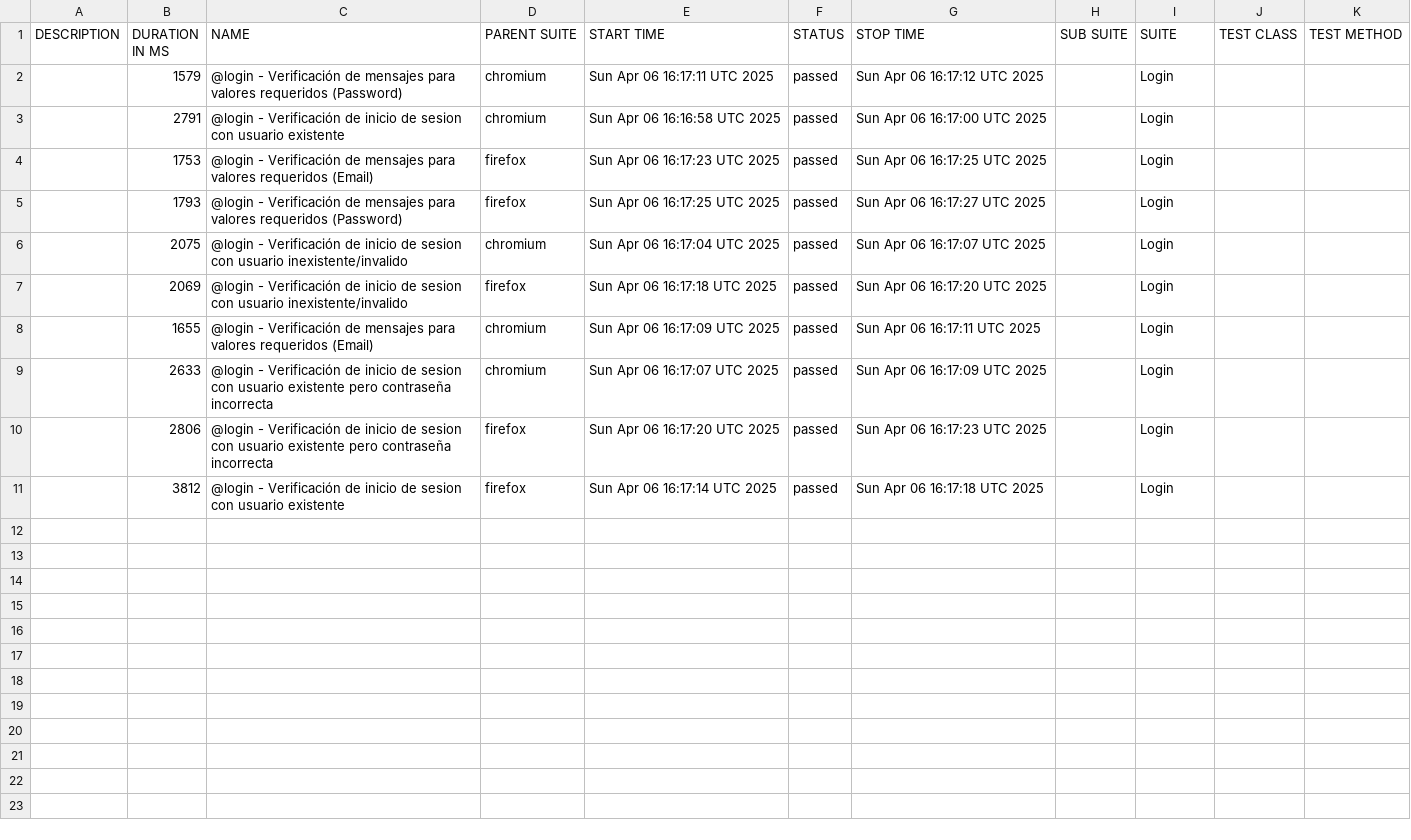
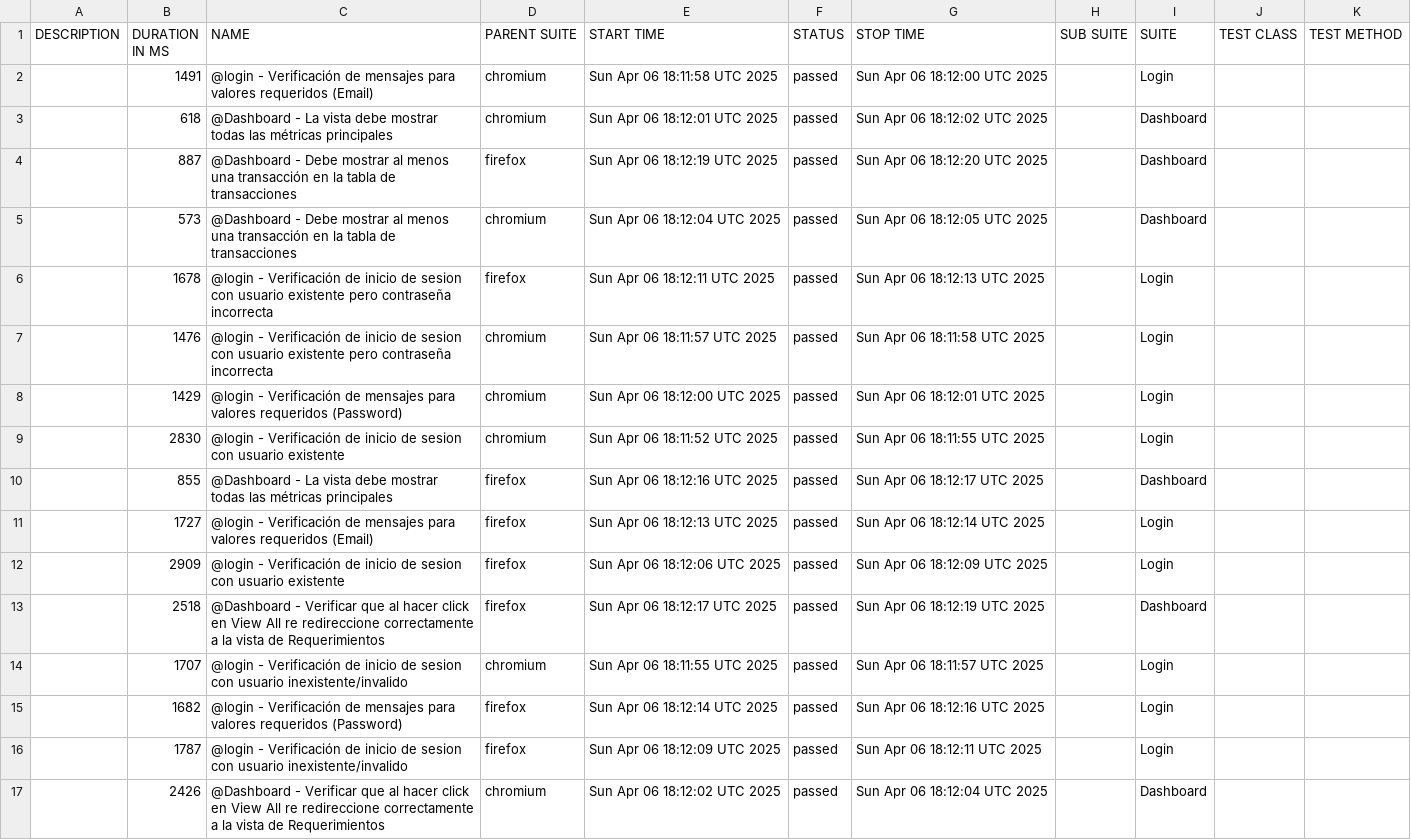
Before and after one commit to michaelR-k2/k2-xperiences-automation, a CSV file: data/suites.csv, drawn as a sheet.

```diff
--- a/data/suites.csv
+++ b/data/suites.csv
@@ -1,11 +1,17 @@
 "DESCRIPTION","DURATION IN MS","NAME","PARENT SUITE","START TIME","STATUS","STOP TIME","SUB SUITE","SUITE","TEST CLASS","TEST METHOD"
-"","1579","@login - Verificación de mensajes para valores requeridos (Password)","chromium","Sun Apr 06 16:17:11 UTC 2025","passed","Sun Apr 06 16:17:12 UTC 2025","","Login","",""
-"","2791","@login - Verificación de inicio de sesion con usuario existente","chromium","Sun Apr 06 16:16:58 UTC 2025","passed","Sun Apr 06 16:17:00 UTC 2025","","Login","",""
-"","1753","@login - Verificación de mensajes para valores requeridos (Email)","firefox","Sun Apr 06 16:17:23 UTC 2025","passed","Sun Apr 06 16:17:25 UTC 2025","","Login","",""
-"","1793","@login - Verificación de mensajes para valores requeridos (Password)","firefox","Sun Apr 06 16:17:25 UTC 2025","passed","Sun Apr 06 16:17:27 UTC 2025","","Login","",""
-"","2075","@login - Verificación de inicio de sesion con usuario inexistente/invalido","chromium","Sun Apr 06 16:17:04 UTC 2025","passed","Sun Apr 06 16:17:07 UTC 2025","","Login","",""
-"","2069","@login - Verificación de inicio de sesion con usuario inexistente/invalido","firefox","Sun Apr 06 16:17:18 UTC 2025","passed","Sun Apr 06 16:17:20 UTC 2025","","Login","",""
-"","1655","@login - Verificación de mensajes para valores requeridos (Email)","chromium","Sun Apr 06 16:17:09 UTC 2025","passed","Sun Apr 06 16:17:11 UTC 2025","","Login","",""
-"","2633","@login - Verificación de inicio de sesion con usuario existente pero contraseña incorrecta","chromium","Sun Apr 06 16:17:07 UTC 2025","passed","Sun Apr 06 16:17:09 UTC 2025","","Login","",""
-"","2806","@login - Verificación de inicio de sesion con usuario existente pero contraseña incorrecta","firefox","Sun Apr 06 16:17:20 UTC 2025","passed","Sun Apr 06 16:17:23 UTC 2025","","Login","",""
-"","3812","@login - Verificación de inicio de sesion con usuario existente","firefox","Sun Apr 06 16:17:14 UTC 2025","passed","Sun Apr 06 16:17:18 UTC 2025","","Login","",""
+"","1491","@login - Verificación de mensajes para valores requeridos (Email)","chromium","Sun Apr 06 18:11:58 UTC 2025","passed","Sun Apr 06 18:12:00 UTC 2025","","Login","",""
+"","618","@Dashboard - La vista debe mostrar todas las métricas principales","chromium","Sun Apr 06 18:12:01 UTC 2025","passed","Sun Apr 06 18:12:02 UTC 2025","","Dashboard","",""
+"","887","@Dashboard - Debe mostrar al menos una transacción en la tabla de transacciones","firefox","Sun Apr 06 18:12:19 UTC 2025","passed","Sun Apr 06 18:12:20 UTC 2025","","Dashboard","",""
+"","573","@Dashboard - Debe mostrar al menos una transacción en la tabla de transacciones","chromium","Sun Apr 06 18:12:04 UTC 2025","passed","Sun Apr 06 18:12:05 UTC 2025","","Dashboard","",""
+"","1678","@login - Verificación de inicio de sesion con usuario existente pero contraseña incorrecta","firefox","Sun Apr 06 18:12:11 UTC 2025","passed","Sun Apr 06 18:12:13 UTC 2025","","Login","",""
+"","1476","@login - Verificación de inicio de sesion con usuario existente pero contraseña incorrecta","chromium","Sun Apr 06 18:11:57 UTC 2025","passed","Sun Apr 06 18:11:58 UTC 2025","","Login","",""
+"","1429","@login - Verificación de mensajes para valores requeridos (Password)","chromium","Sun Apr 06 18:12:00 UTC 2025","passed","Sun Apr 06 18:12:01 UTC 2025","","Login","",""
+"","2830","@login - Verificación de inicio de sesion con usuario existente","chromium","Sun Apr 06 18:11:52 UTC 2025","passed","Sun Apr 06 18:11:55 UTC 2025","","Login","",""
+"","855","@Dashboard - La vista debe mostrar todas las métricas principales","firefox","Sun Apr 06 18:12:16 UTC 2025","passed","Sun Apr 06 18:12:17 UTC 2025","","Dashboard","",""
+"","1727","@login - Verificación de mensajes para valores requeridos (Email)","firefox","Sun Apr 06 18:12:13 UTC 2025","passed","Sun Apr 06 18:12:14 UTC 2025","","Login","",""
+"","2909","@login - Verificación de inicio de sesion con usuario existente","firefox","Sun Apr 06 18:12:06 UTC 2025","passed","Sun Apr 06 18:12:09 UTC 2025","","Login","",""
+"","2518","@Dashboard - Verificar que al hacer click en View All re redireccione correctamente a la vista de Requerimientos","firefox","Sun Apr 06 18:12:17 UTC 2025","passed","Sun Apr 06 18:12:19 UTC 2025","","Dashboard","",""
+"","1707","@login - Verificación de inicio de sesion con usuario inexistente/invalido","chromium","Sun Apr 06 18:11:55 UTC 2025","passed","Sun Apr 06 18:11:57 UTC 2025","","Login","",""
+"","1682","@login - Verificación de mensajes para valores requeridos (Password)","firefox","Sun Apr 06 18:12:14 UTC 2025","passed","Sun Apr 06 18:12:16 UTC 2025","","Login","",""
+"","1787","@login - Verificación de inicio de sesion con usuario inexistente/invalido","firefox","Sun Apr 06 18:12:09 UTC 2025","passed","Sun Apr 06 18:12:11 UTC 2025","","Login","",""
+"","2426","@Dashboard - Verificar que al hacer click en View All re redireccione correctamente a la vista de Requerimientos","chromium","Sun Apr 06 18:12:02 UTC 2025","passed","Sun Apr 06 18:12:04 UTC 2025","","Dashboard","",""
```
Also changed, not shown: data/behaviors.csv, 46 other files.
